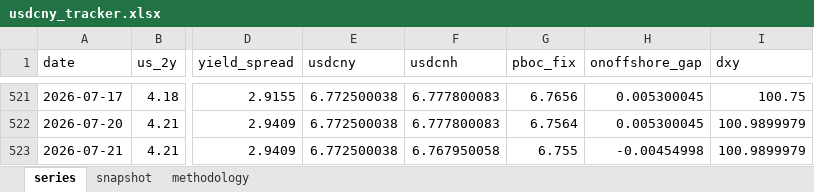
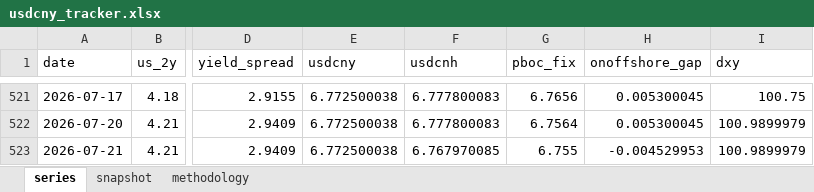
Before and after one commit to erickviann1-dev/usdcny-tracker, an Excel workbook: docs/usdcny_tracker.xlsx, sheet series, drawn as a sheet; only a part is shown, gaps mark what is left out; values as stored, in another font and other column widths than the file's, no borders; the diff names each change by its address in the sheet, - before the commit and + after, or states it on an @@ line.

```diff
--- a/docs/usdcny_tracker.xlsx (sheet series)
+++ b/docs/usdcny_tracker.xlsx (sheet series)
-F523 (usdcnh): 6.767950058
+F523 (usdcnh): 6.767970085
-H523 (onoffshore_gap): -0.00454998
+H523 (onoffshore_gap): -0.004529953
```
Also changed, not shown: 3 other files.
